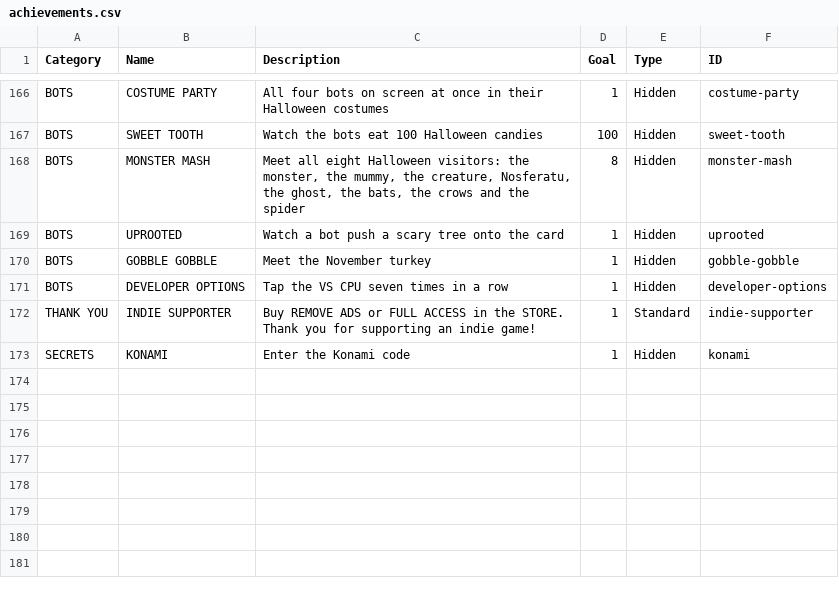
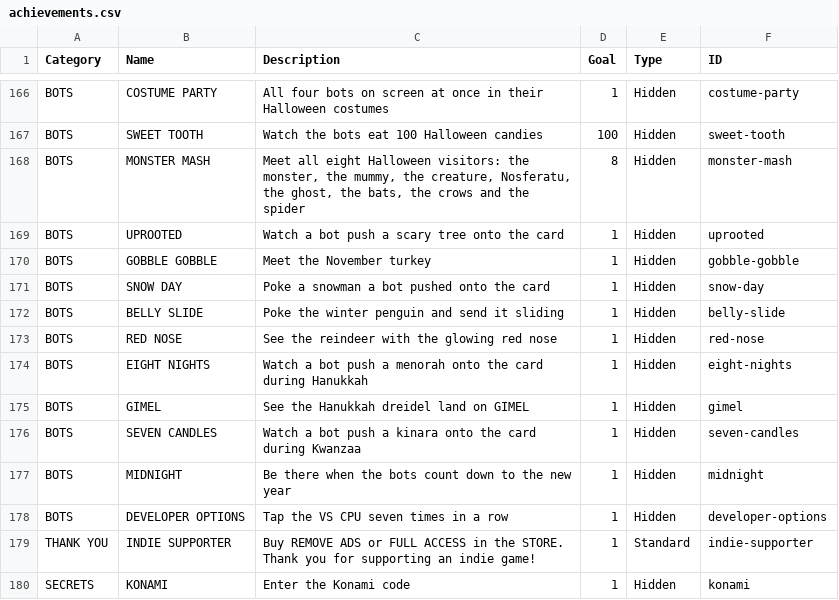
Before and after one commit to EmptyFishTank-JB/ByteFall, a CSV file: docs/achievements.csv, drawn as a sheet; only a part is shown, gaps mark what is left out.

```diff
--- a/docs/achievements.csv
+++ b/docs/achievements.csv
@@ -170,2 +170,9 @@ BOTS,UPROOTED,Watch a bot push a scary tree onto the card,1,Hidden,uprooted
 BOTS,GOBBLE GOBBLE,Meet the November turkey,1,Hidden,gobble-gobble
+BOTS,SNOW DAY,Poke a snowman a bot pushed onto the card,1,Hidden,snow-day
+BOTS,BELLY SLIDE,Poke the winter penguin and send it sliding,1,Hidden,belly-slide
+BOTS,RED NOSE,See the reindeer with the glowing red nose,1,Hidden,red-nose
+BOTS,EIGHT NIGHTS,Watch a bot push a menorah onto the card during Hanukkah,1,Hidden,eight-nights
+BOTS,GIMEL,See the Hanukkah dreidel land on GIMEL,1,Hidden,gimel
+BOTS,SEVEN CANDLES,Watch a bot push a kinara onto the card during Kwanzaa,1,Hidden,seven-candles
+BOTS,MIDNIGHT,Be there when the bots count down to the new year,1,Hidden,midnight
 BOTS,DEVELOPER OPTIONS,Tap the VS CPU seven times in a row,1,Hidden,developer-options
```
Also changed, not shown: 8 other files.
